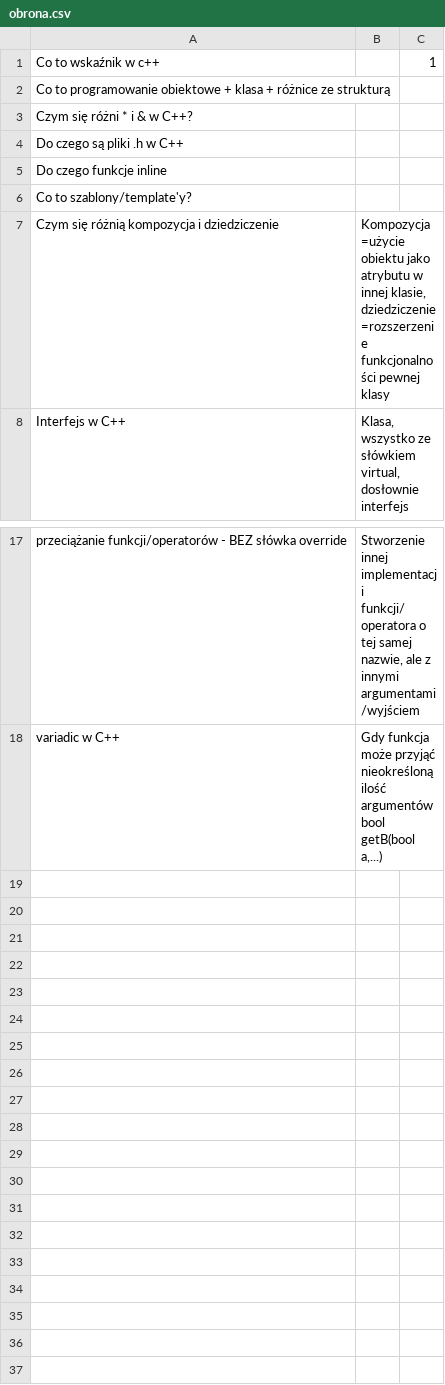
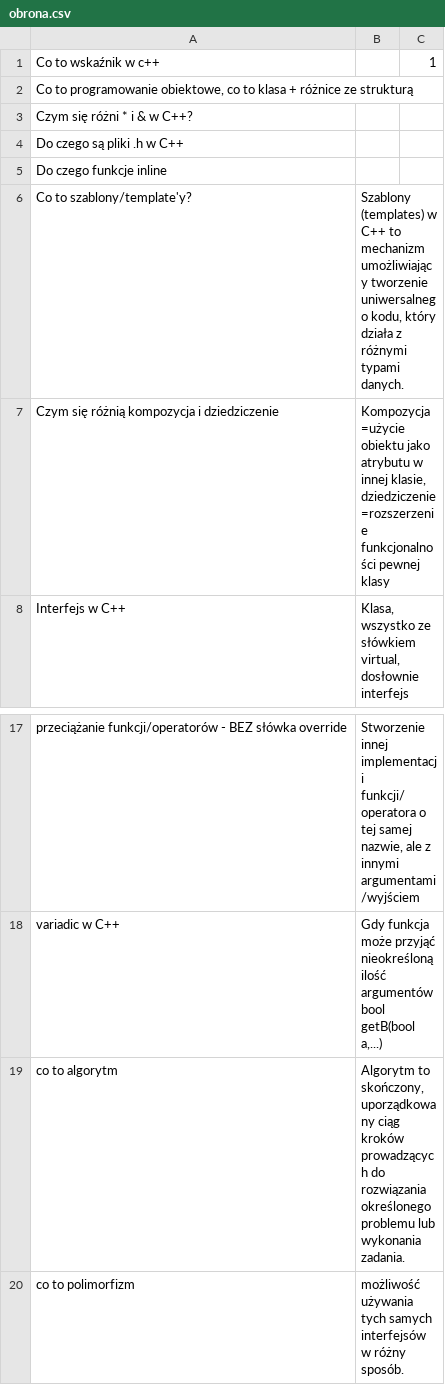
Before and after one commit to CaIiguIa/Wejsciowkowo, a CSV file: datasets/obrona.csv, drawn as a sheet; only a part is shown, gaps mark what is left out.

Commit message:
obrona dataset

```diff
--- a/datasets/obrona.csv
+++ b/datasets/obrona.csv
@@ -1,3 +1,3 @@
 Co to wskaźnik w c++;"";1
-Co to programowanie obiektowe + klasa + różnice ze strukturą;;
+Co to programowanie obiektowe, co to klasa + różnice ze strukturą;;
 Czym się różni * i & w C++? ;;
@@ -5,3 +5,3 @@ Do czego są pliki .h w C++;;
 Do czego funkcje inline;;
-Co to szablony/template'y?;;
+Co to szablony/template'y?;Szablony (templates) w C++ to mechanizm umożliwiający tworzenie uniwersalnego kodu, który działa z różnymi typami danych.;
 Czym się różnią kompozycja i dziedziczenie;Kompozycja=użycie obiektu jako atrybutu w innej klasie, dziedziczenie=rozszerzenie funkcjonalności pewnej klasy;
@@ -18 +18,3 @@ przeciążanie funkcji/operatorów - BEZ słówka override;Stworzenie innej impl
 variadic w C++;Gdy funkcja może przyjąć nieokreśloną ilość argumentów bool getB(bool a,...);
+co to algorytm;Algorytm to skończony, uporządkowany ciąg kroków prowadzących do rozwiązania określonego problemu lub wykonania zadania. ;
+co to polimorfizm;możliwość używania tych samych interfejsów w różny sposób.;
```
